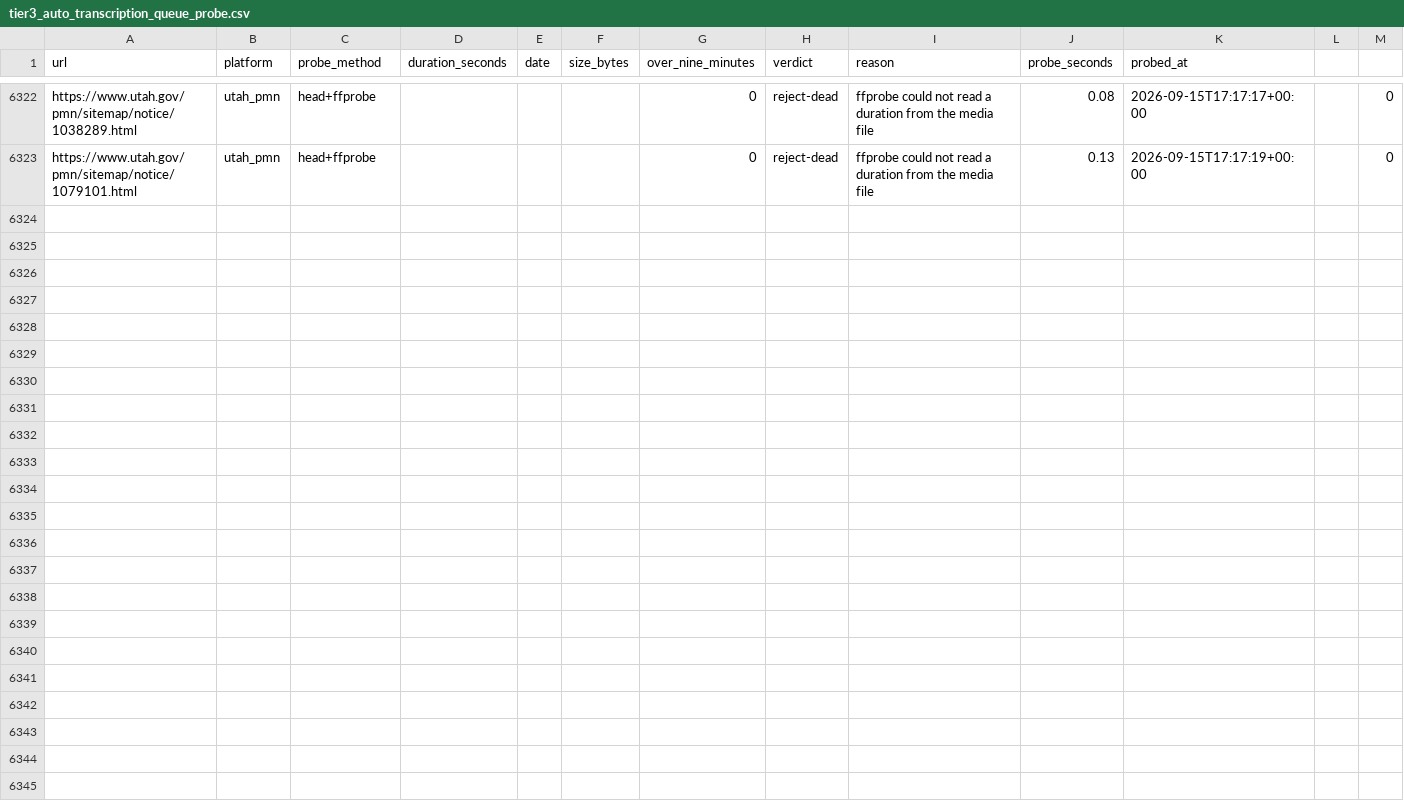
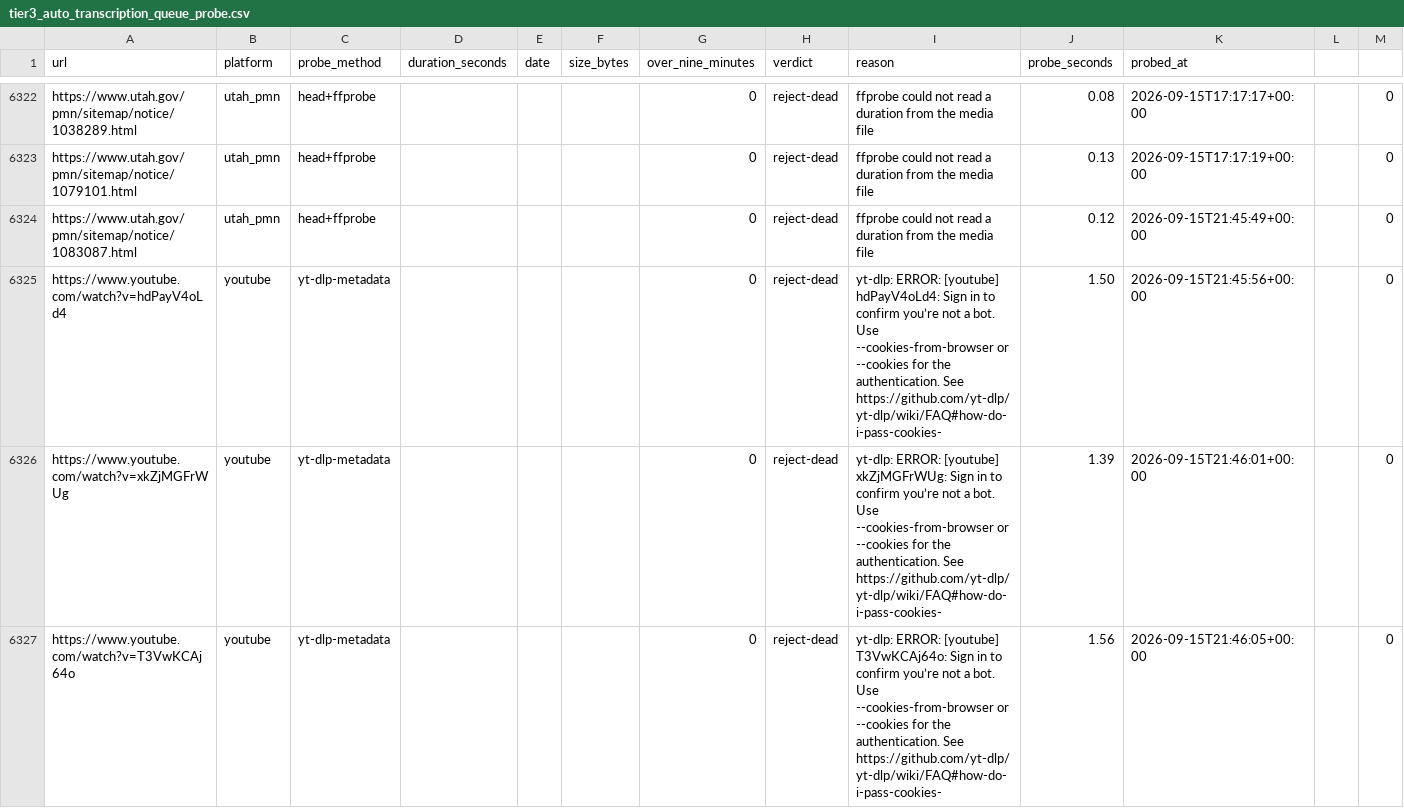
Before and after one commit to mroconnell/rtr-deeplink, a CSV file: scripts/tier3_auto_transcription_queue_probe.csv, drawn as a sheet; only a part is shown, gaps mark what is left out; the diff covers the shown part only; the diff names each change by its address in the sheet, - before the commit and + after, or states it on an @@ line.

Commit message:
Advance tier 3 auto-transcription queue and probe sidecar (#1195)
Co-authored-by: github-actions[bot] <github-actions[bot]@users.noreply.github.com>

```diff
--- a/scripts/tier3_auto_transcription_queue_probe.csv
+++ b/scripts/tier3_auto_transcription_queue_probe.csv
+row 6324: https://www.utah.gov/pmn/sitemap/notice/1083087.html | utah_pmn | head+ffprobe |  |  |  | 0 | reject-dead | ffprobe could not read a duration from the media file | 0.12 | 2026-09-15T21:45:49+00:00 |  | 0
+row 6325: https://www.youtube.com/watch?v=hdPayV4oLd4 | youtube | yt-dlp-metadata |  |  |  | 0 | reject-dead | yt-dlp: ERROR: [youtube] hdPayV4oLd4: Sign in to confirm you’re not a bot. Use --cookies-from-browser or --cookies for the authentication. See https://github.com/yt-dlp/yt-dlp/wiki/FAQ#how-do-i-pass-cookies- | 1.50 | 2026-09-15T21:45:56+00:00 |  | 0
+row 6326: https://www.youtube.com/watch?v=xkZjMGFrWUg | youtube | yt-dlp-metadata |  |  |  | 0 | reject-dead | yt-dlp: ERROR: [youtube] xkZjMGFrWUg: Sign in to confirm you’re not a bot. Use --cookies-from-browser or --cookies for the authentication. See https://github.com/yt-dlp/yt-dlp/wiki/FAQ#how-do-i-pass-cookies- | 1.39 | 2026-09-15T21:46:01+00:00 |  | 0
+row 6327: https://www.youtube.com/watch?v=T3VwKCAj64o | youtube | yt-dlp-metadata |  |  |  | 0 | reject-dead | yt-dlp: ERROR: [youtube] T3VwKCAj64o: Sign in to confirm you’re not a bot. Use --cookies-from-browser or --cookies for the authentication. See https://github.com/yt-dlp/yt-dlp/wiki/FAQ#how-do-i-pass-cookies- | 1.56 | 2026-09-15T21:46:05+00:00 |  | 0
```
Also changed, not shown: 9 added rows elsewhere in this file, 1 other file.
